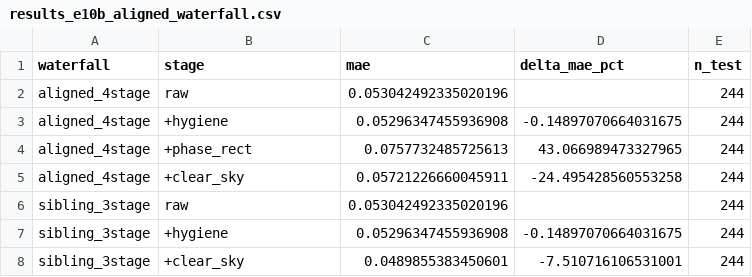
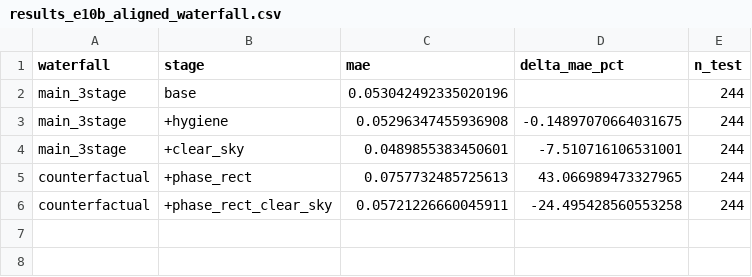
Before and after one commit to Maoxuehui/solar-unibench, a CSV file: figures_full/results/results_e10b_aligned_waterfall.csv, drawn as a sheet.

```diff
--- a/figures_full/results/results_e10b_aligned_waterfall.csv
+++ b/figures_full/results/results_e10b_aligned_waterfall.csv
@@ -1,8 +1,6 @@
 waterfall,stage,mae,delta_mae_pct,n_test
-aligned_4stage,raw,0.053042492335020196,,244
-aligned_4stage,+hygiene,0.05296347455936908,-0.14897070664031675,244
-aligned_4stage,+phase_rect,0.0757732485725613,43.066989473327965,244
-aligned_4stage,+clear_sky,0.05721226660045911,-24.495428560553258,244
-sibling_3stage,raw,0.053042492335020196,,244
-sibling_3stage,+hygiene,0.05296347455936908,-0.14897070664031675,244
-sibling_3stage,+clear_sky,0.0489855383450601,-7.510716106531001,244
+main_3stage,base,0.053042492335020196,,244
+main_3stage,+hygiene,0.05296347455936908,-0.14897070664031675,244
+main_3stage,+clear_sky,0.0489855383450601,-7.510716106531001,244
+counterfactual,+phase_rect,0.0757732485725613,43.066989473327965,244
+counterfactual,+phase_rect_clear_sky,0.05721226660045911,-24.495428560553258,244
```
Also changed, not shown: 2 other files.
